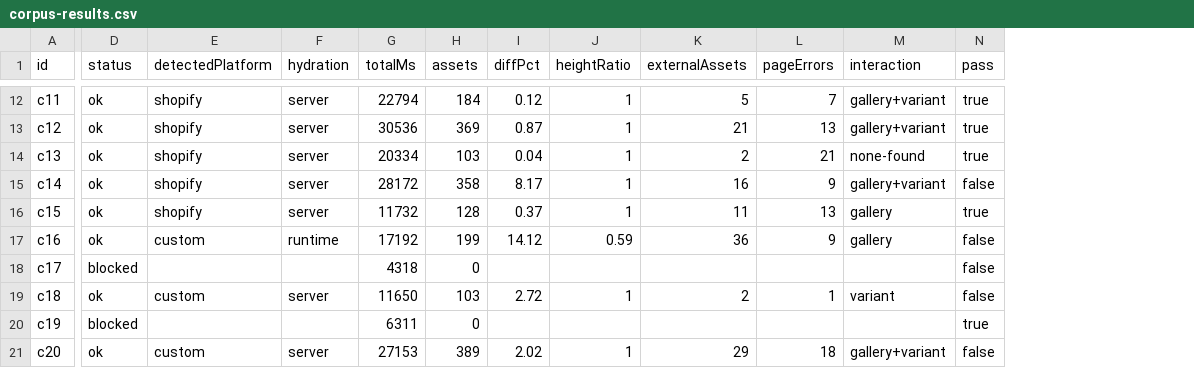
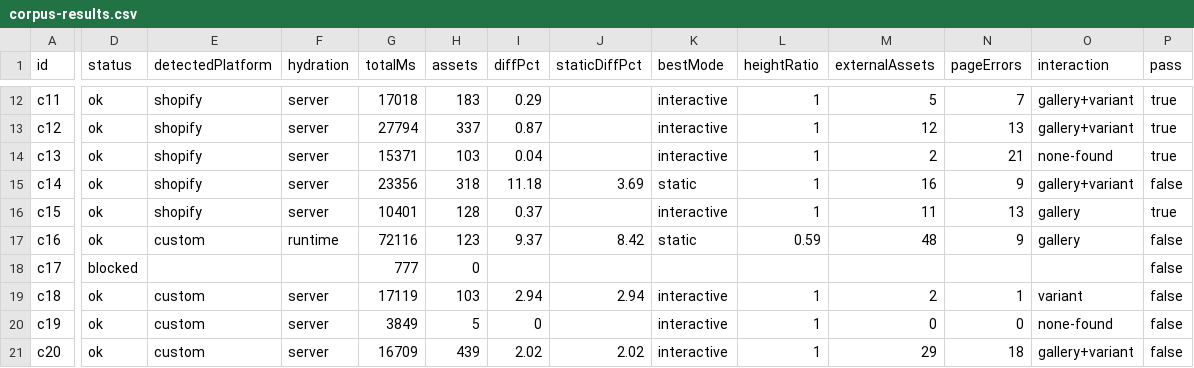
Before and after one commit to krnbhtt/RankForge, a CSV file: docs/corpus-results.csv, drawn as a sheet; only a part is shown, gaps mark what is left out; addresses are those after the commit; the diff covers the shown part only; the diff names each change by its address in the sheet, - before the commit and + after, or states it on an @@ line.

```diff
--- a/docs/corpus-results.csv
+++ b/docs/corpus-results.csv
+column J (staticDiffPct), rows 15-21: 3.69 |  | 8.42 |  | 2.94 |  | 2.02
+column K (bestMode), rows 12-21: interactive | interactive | interactive | static | interactive | static |  | interactive | interactive | interactive
-G12 (totalMs): 22794
+G12 (totalMs): 17018
-H12 (assets): 184
+H12 (assets): 183
-I12 (diffPct): 0.12
+I12 (diffPct): 0.29
-G13 (totalMs): 30536
+G13 (totalMs): 27794
-H13 (assets): 369
+H13 (assets): 337
-M13 (externalAssets): 21
+M13 (externalAssets): 12
-G14 (totalMs): 20334
+G14 (totalMs): 15371
-G15 (totalMs): 28172
+G15 (totalMs): 23356
-H15 (assets): 358
+H15 (assets): 318
-I15 (diffPct): 8.17
+I15 (diffPct): 11.18
-G16 (totalMs): 11732
+G16 (totalMs): 10401
-G17 (totalMs): 17192
+G17 (totalMs): 72116
-H17 (assets): 199
+H17 (assets): 123
-I17 (diffPct): 14.12
+I17 (diffPct): 9.37
-M17 (externalAssets): 36
+M17 (externalAssets): 48
-G18 (totalMs): 4318
+G18 (totalMs): 777
-G19 (totalMs): 11650
+G19 (totalMs): 17119
-I19 (diffPct): 2.72
+I19 (diffPct): 2.94
-D20 (status): blocked
+D20 (status): ok
-E20 (detectedPlatform): (empty)
+E20 (detectedPlatform): custom
-F20 (hydration): (empty)
+F20 (hydration): server
-G20 (totalMs): 6311
+G20 (totalMs): 3849
-H20 (assets): 0
+H20 (assets): 5
-I20 (diffPct): (empty)
+I20 (diffPct): 0
-L20 (heightRatio): (empty)
+L20 (heightRatio): 1
-M20 (externalAssets): (empty)
+M20 (externalAssets): 0
-N20 (pageErrors): (empty)
+N20 (pageErrors): 0
-O20 (interaction): (empty)
+O20 (interaction): none-found
-P20 (pass): true
+P20 (pass): false
-G21 (totalMs): 27153
+G21 (totalMs): 16709
-H21 (assets): 389
+H21 (assets): 439
```
Also changed, not shown: 32 edited cells elsewhere in this file, docs/corpus.csv, 21 other files.
